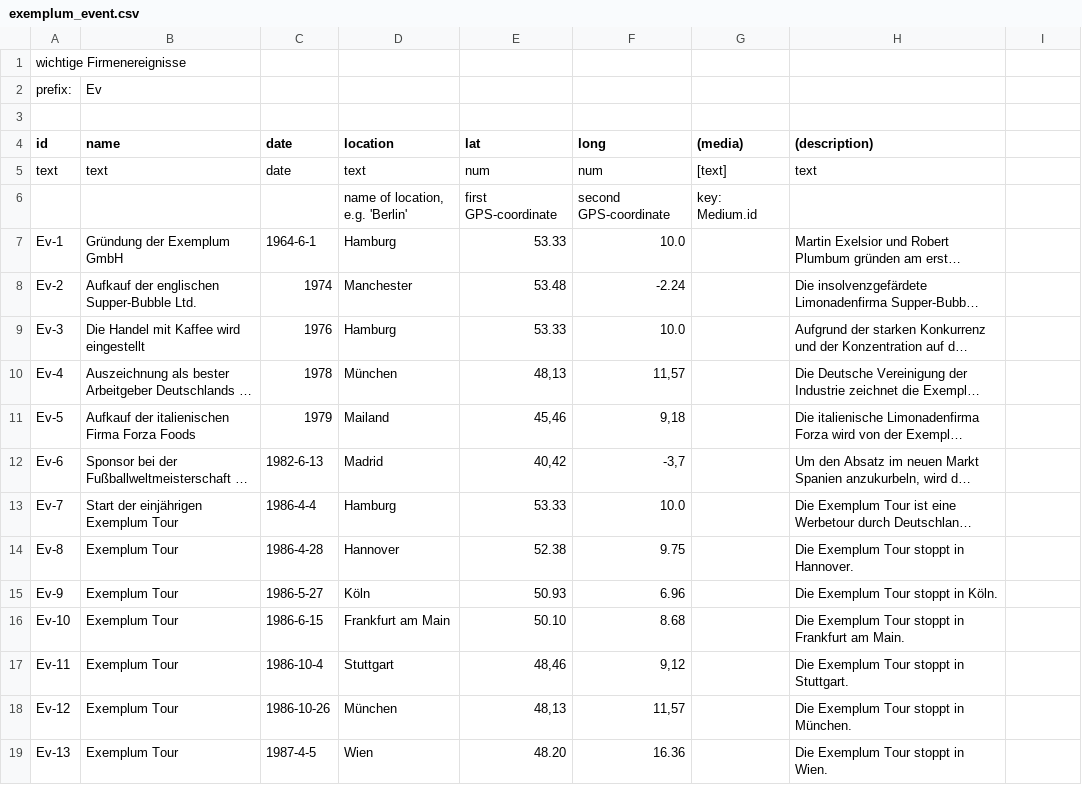
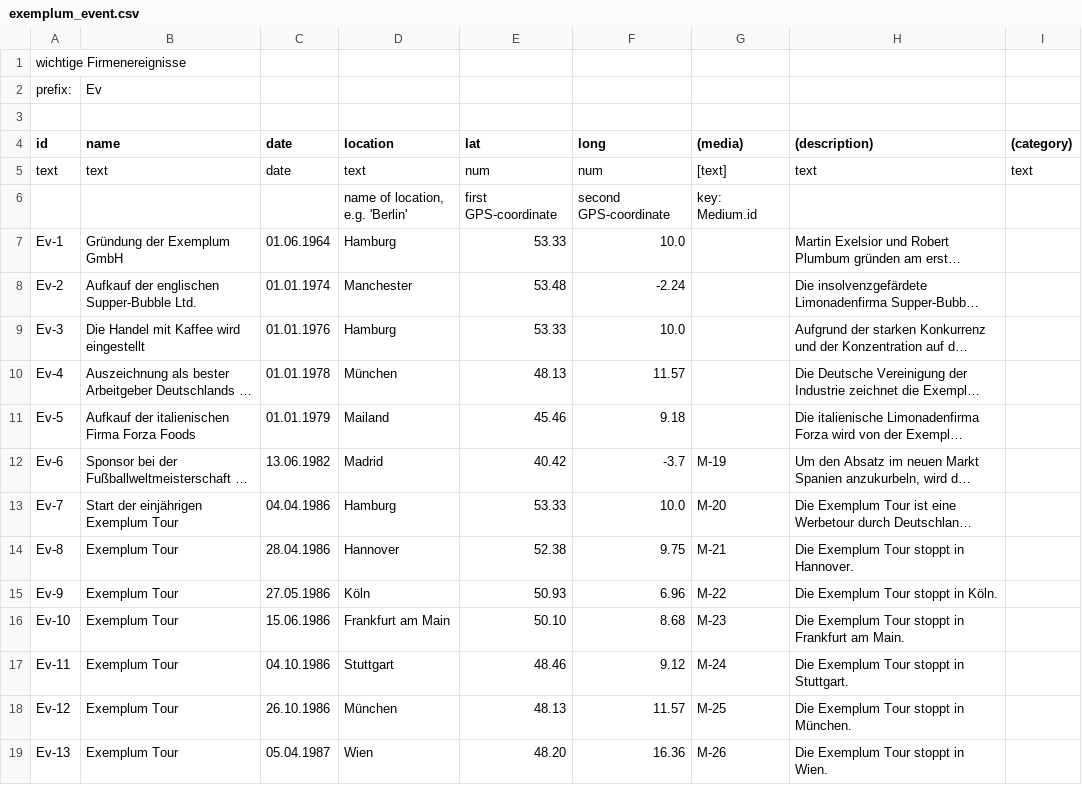
Before and after one commit to MenschMarcus/HistoGlobe_school, a CSV file: config/exemplum/data/exemplum_event.csv, drawn as a sheet; only a part is shown; long unchanged cells end in …; the diff covers the shown part only; the diff names each change by its address in the sheet, - before the commit and + after, or states it on an @@ line.

```diff
--- a/config/exemplum/data/exemplum_event.csv
+++ b/config/exemplum/data/exemplum_event.csv
-I4: (empty)
+I4: (category)
-I5 ((category)): (empty)
+I5 ((category)): text
-C7 (date): 1964-6-1
+C7 (date): 01.06.1964
-C8 (date): 1974
+C8 (date): 01.01.1974
-C9 (date): 1976
+C9 (date): 01.01.1976
-C10 (date): 1978
+C10 (date): 01.01.1978
-E10 (lat): 48,13
+E10 (lat): 48.13
-F10 (long): 11,57
+F10 (long): 11.57
-C11 (date): 1979
+C11 (date): 01.01.1979
-E11 (lat): 45,46
+E11 (lat): 45.46
-F11 (long): 9,18
+F11 (long): 9.18
-C12 (date): 1982-6-13
+C12 (date): 13.06.1982
-E12 (lat): 40,42
+E12 (lat): 40.42
-F12 (long): -3,7
+F12 (long): -3.7
-G12 ((media)): (empty)
+G12 ((media)): M-19
-C13 (date): 1986-4-4
+C13 (date): 04.04.1986
-G13 ((media)): (empty)
+G13 ((media)): M-20
-C14 (date): 1986-4-28
+C14 (date): 28.04.1986
-G14 ((media)): (empty)
+G14 ((media)): M-21
-C15 (date): 1986-5-27
+C15 (date): 27.05.1986
-G15 ((media)): (empty)
+G15 ((media)): M-22
-C16 (date): 1986-6-15
+C16 (date): 15.06.1986
-G16 ((media)): (empty)
+G16 ((media)): M-23
-C17 (date): 1986-10-4
+C17 (date): 04.10.1986
-E17 (lat): 48,46
+E17 (lat): 48.46
-F17 (long): 9,12
+F17 (long): 9.12
-G17 ((media)): (empty)
+G17 ((media)): M-24
-C18 (date): 1986-10-26
+C18 (date): 26.10.1986
-E18 (lat): 48,13
+E18 (lat): 48.13
-F18 (long): 11,57
+F18 (long): 11.57
-G18 ((media)): (empty)
+G18 ((media)): M-25
-C19 (date): 1987-4-5
+C19 (date): 05.04.1987
-G19 ((media)): (empty)
+G19 ((media)): M-26
```
Also changed, not shown: 27 edited cells elsewhere in this file, 5 other files.
